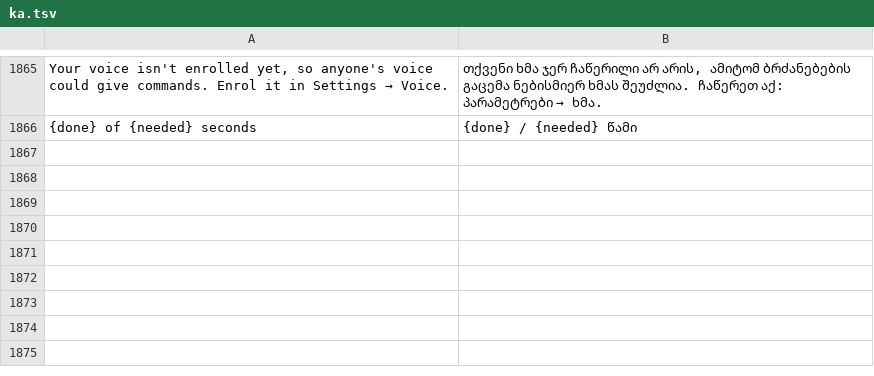
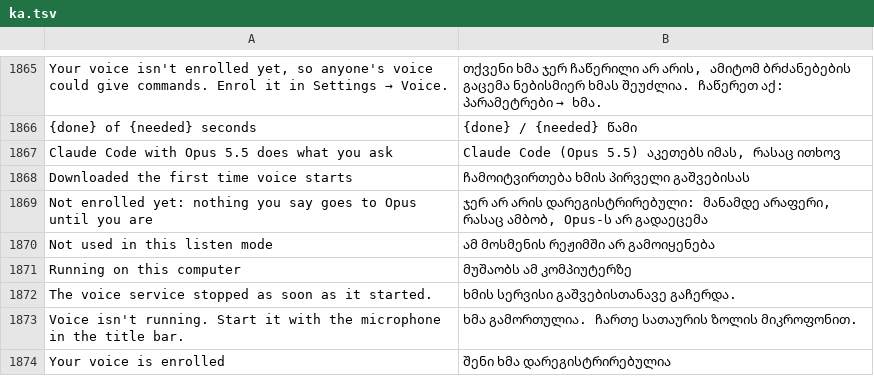
Before and after one commit to PowerTower90/craft-anything, a TSV file: crates/ui-egui/src/i18n/ka.tsv, drawn as a sheet; only a part is shown, gaps mark what is left out; the diff names each change by its address in the sheet, - before the commit and + after, or states it on an @@ line.

```diff
--- a/crates/ui-egui/src/i18n/ka.tsv
+++ b/crates/ui-egui/src/i18n/ka.tsv
+row 1867: Claude Code with Opus 5.5 does what you ask | Claude Code (Opus 5.5) აკეთებს იმას, რასაც ითხოვ
+row 1868: Downloaded the first time voice starts | ჩამოიტვირთება ხმის პირველი გაშვებისას
+row 1869: Not enrolled yet: nothing you say goes to Opus until you are | ჯერ არ არის დარეგისტრირებული: მანამდე არაფერი, რასაც ამბობ, Opus-ს არ გადაეცემა
+row 1870: Not used in this listen mode | ამ მოსმენის რეჟიმში არ გამოიყენება
+row 1871: Running on this computer | მუშაობს ამ კომპიუტერზე
+row 1872: The voice service stopped as soon as it started. | ხმის სერვისი გაშვებისთანავე გაჩერდა.
+row 1873: Voice isn't running. Start it with the microphone in the title bar. | ხმა გამორთულია. ჩართე სათაურის ზოლის მიკროფონით.
+row 1874: Your voice is enrolled | შენი ხმა დარეგისტრირებულია
```
Also changed, not shown: crates/ui-egui/src/i18n/ko.tsv, crates/ui-egui/src/i18n/ru.tsv, 37 other files.
